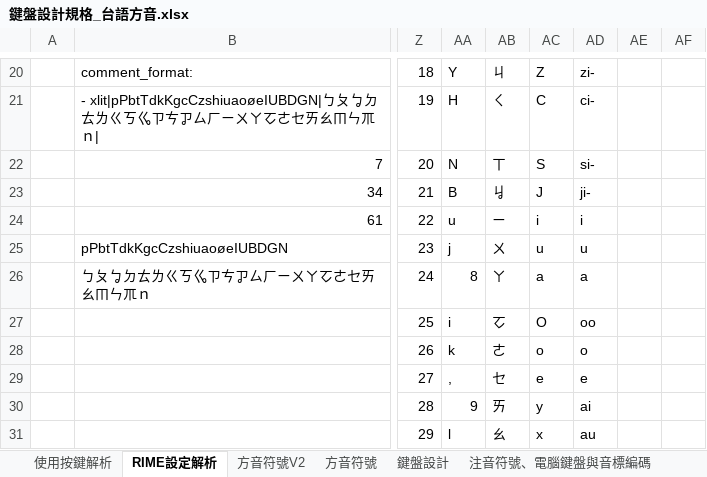
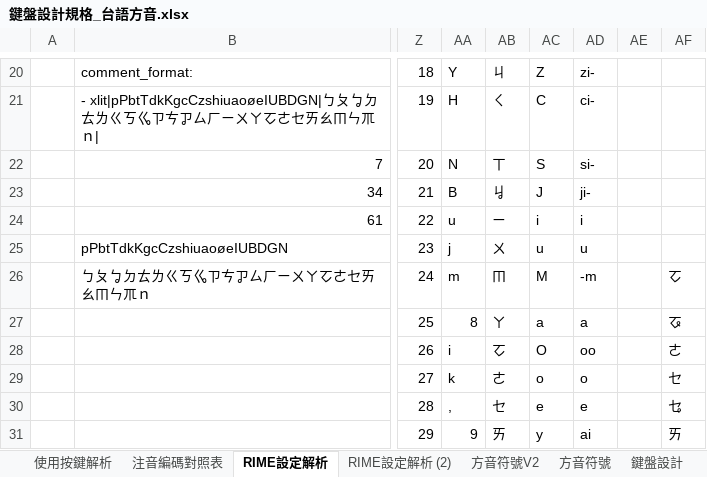
Before and after one commit to AlanJui/rime-tlpa, an Excel workbook: docs/鍵盤設計規格_台語方音.xlsx, sheet RIME設定解析, drawn as a sheet; only a part is shown, gaps mark what is left out; values as stored, in another font and other column widths than the file's, no cell formats; conditional formats and table styles not drawn; the diff covers the shown part only; the diff names each change by its address in the sheet, - before the commit and + after, or states it on an @@ line.

```diff
--- a/docs/鍵盤設計規格_台語方音.xlsx (sheet RIME設定解析)
+++ b/docs/鍵盤設計規格_台語方音.xlsx (sheet RIME設定解析)
+sheet tab: 注音編碼對照表
+sheet tab: RIME設定解析 (2)
-AA26: 8
+AA26: m
-AB26: ㄚ
+AB26: ㆬ
-AC26: a
+AC26: M
-AD26: a
+AD26: -m
-AF26: (empty)
+AF26: ㆦ
-AA27: i
+AA27: 8
-AB27: ㆦ
+AB27: ㄚ
-AC27: O
+AC27: a
-AD27: oo
+AD27: a
-AF27: (empty)
+AF27: ㆧ
-AA28: k
+AA28: i
-AB28: ㄜ
+AB28: ㆦ
-AC28: o
+AC28: O
-AD28: o
+AD28: oo
-AF28: (empty)
+AF28: ㄜ
-AA29: ,
+AA29: k
-AB29: ㆤ
+AB29: ㄜ
-AC29: e
+AC29: o
-AD29: e
+AD29: o
-AF29: (empty)
+AF29: ㆤ
-AA30: 9
+AA30: ,
-AB30: ㄞ
+AB30: ㆤ
-AC30: y
+AC30: e
-AD30: ai
+AD30: e
-AF30: (empty)
+AF30: ㆥ
-AA31: l
+AA31: 9
-AB31: ㄠ
+AB31: ㄞ
-AC31: x
+AC31: y
-AD31: au
+AD31: ai
-AF31: (empty)
+AF31: ㄞ
```
Also changed, not shown: 218 edited cells elsewhere in this sheet, cell formats, 4 other files.
